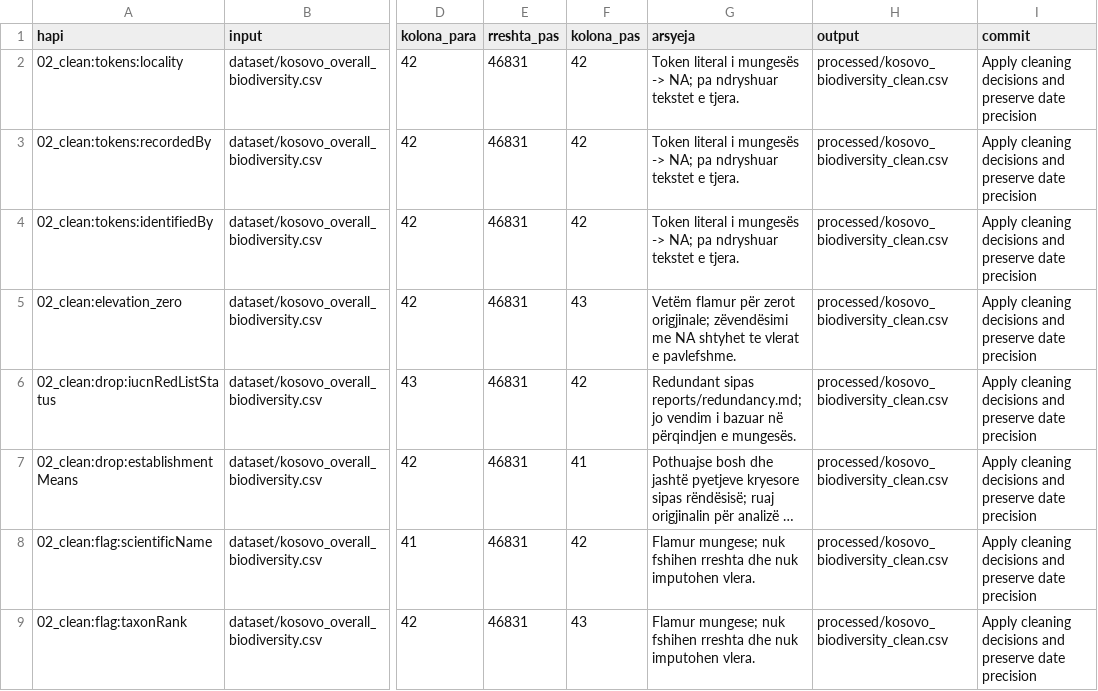
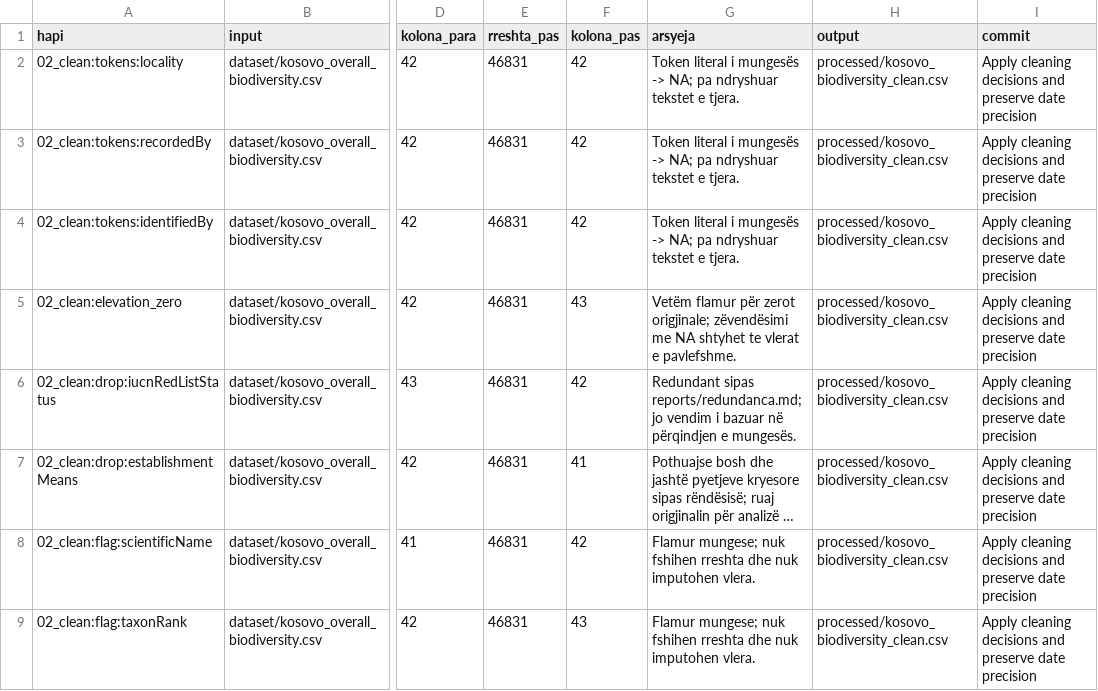
Before and after one commit to dafinakeqmezi/PVDH_Kosovo-Biodiversity-Analysis, a CSV file: processed/cleaning_log.csv, drawn as a sheet; only a part is shown, gaps mark what is left out; long unchanged cells end in …; the diff names each change by its address in the sheet, - before the commit and + after, or states it on an @@ line.

Commit message:
fix: renamed the logs

```diff
--- a/processed/cleaning_log.csv
+++ b/processed/cleaning_log.csv
-G6 (arsyeja): Redundant sipas reports/redundancy.md; jo vendim…
+G6 (arsyeja): Redundant sipas reports/redundanca.md; jo vendim…
```
